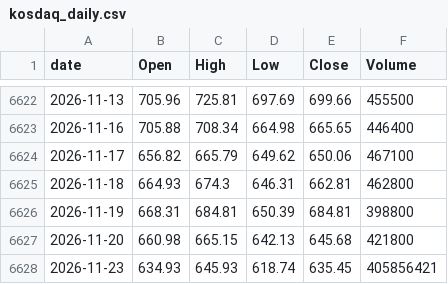
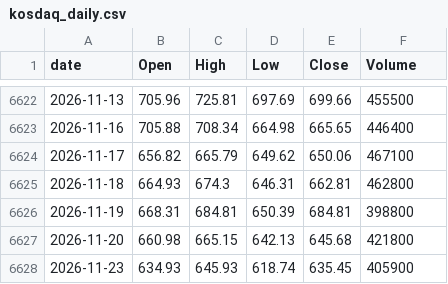
Before and after one commit to lifeisgreathehe-cyber/kospi-data, a CSV file: data/kosdaq_daily.csv, drawn as a sheet; only a part is shown, gaps mark what is left out.

```diff
--- a/data/kosdaq_daily.csv
+++ b/data/kosdaq_daily.csv
@@ -6627,2 +6627,2 @@ date,Open,High,Low,Close,Volume
 2026-11-20,660.98,665.15,642.13,645.68,421800
-2026-11-23,634.93,645.93,618.74,635.45,405856421
+2026-11-23,634.93,645.93,618.74,635.45,405900
```
Also changed, not shown: data/kospi_daily.csv.
